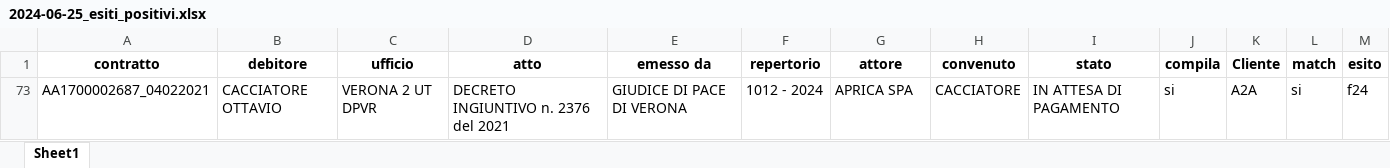
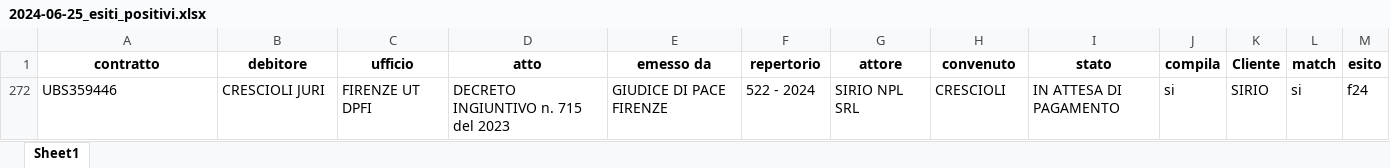
Before and after one commit to ClaudiaEsposit/Scraping_ade, an Excel workbook: Output/2024-06-25/2024-06-25_esiti_positivi.xlsx, sheet Sheet1, drawn as a sheet; values as stored, in another font and other column widths than the file's, no borders; removed rows and columns are numbered as before the commit, all else as after; the diff names each change by its address in the sheet, - before the commit and + after, or states it on an @@ line.

```diff
--- a/Output/2024-06-25/2024-06-25_esiti_positivi.xlsx (sheet Sheet1)
+++ b/Output/2024-06-25/2024-06-25_esiti_positivi.xlsx (sheet Sheet1)
@@ row 73 hidden: AA1700002687_04022021 | CACCIATORE OTTAVIO | VERONA 2 UT DPVR | DECRETO INGIUNTIVO n. 2376 del 2021 | GIUDICE DI PACE DI VERONA | 1012 - 2024 | APRICA SPA | CACCIATORE | IN ATTESA DI PAGAMENTO | si | A2A | si | f24 @@
@@ row 272 unhidden: UBS359446 | CRESCIOLI JURI | FIRENZE UT DPFI | DECRETO INGIUNTIVO n. 715 del 2023 | GIUDICE DI PACE FIRENZE | 522 - 2024 | SIRIO NPL SRL | CRESCIOLI | IN ATTESA DI PAGAMENTO | si | SIRIO | si | f24 @@
```
Also changed, not shown: 2 other files.
